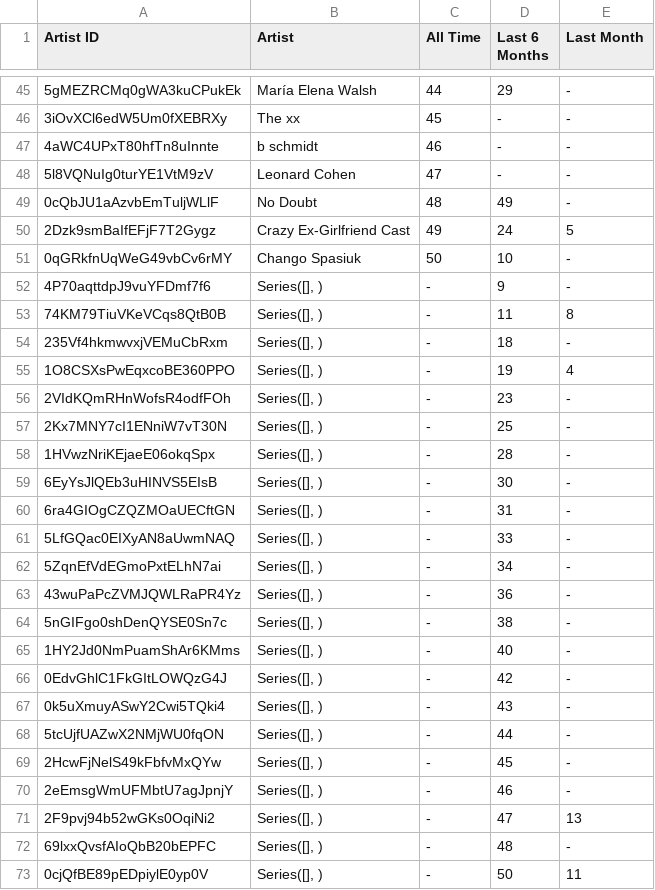
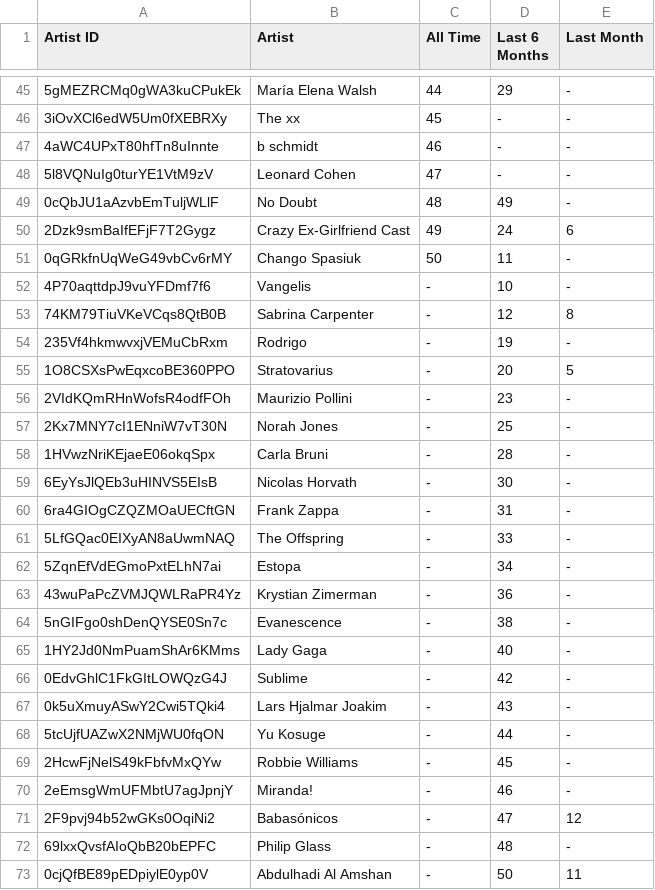
Before and after one commit to julianr-data/spotify-stats, a CSV file: test_csvs/big_artists_df.csv, drawn as a sheet; only a part is shown, gaps mark what is left out; the diff covers the shown part only.

```diff
--- a/test_csvs/big_artists_df.csv
+++ b/test_csvs/big_artists_df.csv
@@ -49,25 +49,25 @@ Artist ID,Artist,All Time,Last 6 Months,Last Month
 0cQbJU1aAzvbEmTuljWLlF,No Doubt,48,49,-
-2Dzk9smBaIfEFjF7T2Gygz,Crazy Ex-Girlfriend Cast,49,24,5
-0qGRkfnUqWeG49vbCv6rMY,Chango Spasiuk,50,10,-
-4P70aqttdpJ9vuYFDmf7f6,"Series([], )",-,9,-
-74KM79TiuVKeVCqs8QtB0B,"Series([], )",-,11,8
-235Vf4hkmwvxjVEMuCbRxm,"Series([], )",-,18,-
-1O8CSXsPwEqxcoBE360PPO,"Series([], )",-,19,4
-2VIdKQmRHnWofsR4odfFOh,"Series([], )",-,23,-
-2Kx7MNY7cI1ENniW7vT30N,"Series([], )",-,25,-
-1HVwzNriKEjaeE06okqSpx,"Series([], )",-,28,-
-6EyYsJlQEb3uHINVS5EIsB,"Series([], )",-,30,-
-6ra4GIOgCZQZMOaUECftGN,"Series([], )",-,31,-
-5LfGQac0EIXyAN8aUwmNAQ,"Series([], )",-,33,-
-5ZqnEfVdEGmoPxtELhN7ai,"Series([], )",-,34,-
-43wuPaPcZVMJQWLRaPR4Yz,"Series([], )",-,36,-
-5nGIFgo0shDenQYSE0Sn7c,"Series([], )",-,38,-
-1HY2Jd0NmPuamShAr6KMms,"Series([], )",-,40,-
-0EdvGhlC1FkGItLOWQzG4J,"Series([], )",-,42,-
-0k5uXmuyASwY2Cwi5TQki4,"Series([], )",-,43,-
-5tcUjfUAZwX2NMjWU0fqON,"Series([], )",-,44,-
-2HcwFjNelS49kFbfvMxQYw,"Series([], )",-,45,-
-2eEmsgWmUFMbtU7agJpnjY,"Series([], )",-,46,-
-2F9pvj94b52wGKs0OqiNi2,"Series([], )",-,47,13
-69lxxQvsfAIoQbB20bEPFC,"Series([], )",-,48,-
-0cjQfBE89pEDpiylE0yp0V,"Series([], )",-,50,11
+2Dzk9smBaIfEFjF7T2Gygz,Crazy Ex-Girlfriend Cast,49,24,6
+0qGRkfnUqWeG49vbCv6rMY,Chango Spasiuk,50,11,-
+4P70aqttdpJ9vuYFDmf7f6,Vangelis,-,10,-
+74KM79TiuVKeVCqs8QtB0B,Sabrina Carpenter,-,12,8
+235Vf4hkmwvxjVEMuCbRxm,Rodrigo,-,19,-
+1O8CSXsPwEqxcoBE360PPO,Stratovarius,-,20,5
+2VIdKQmRHnWofsR4odfFOh,Maurizio Pollini,-,23,-
+2Kx7MNY7cI1ENniW7vT30N,Norah Jones,-,25,-
+1HVwzNriKEjaeE06okqSpx,Carla Bruni,-,28,-
+6EyYsJlQEb3uHINVS5EIsB,Nicolas Horvath,-,30,-
+6ra4GIOgCZQZMOaUECftGN,Frank Zappa,-,31,-
+5LfGQac0EIXyAN8aUwmNAQ,The Offspring,-,33,-
+5ZqnEfVdEGmoPxtELhN7ai,Estopa,-,34,-
+43wuPaPcZVMJQWLRaPR4Yz,Krystian Zimerman,-,36,-
+5nGIFgo0shDenQYSE0Sn7c,Evanescence,-,38,-
+1HY2Jd0NmPuamShAr6KMms,Lady Gaga,-,40,-
+0EdvGhlC1FkGItLOWQzG4J,Sublime,-,42,-
+0k5uXmuyASwY2Cwi5TQki4,Lars Hjalmar Joakim,-,43,-
+5tcUjfUAZwX2NMjWU0fqON,Yu Kosuge,-,44,-
+2HcwFjNelS49kFbfvMxQYw,Robbie Williams,-,45,-
+2eEmsgWmUFMbtU7agJpnjY,Miranda!,-,46,-
+2F9pvj94b52wGKs0OqiNi2,Babasónicos,-,47,12
+69lxxQvsfAIoQbB20bEPFC,Philip Glass,-,48,-
+0cjQfBE89pEDpiylE0yp0V,Abdulhadi Al Amshan,-,50,11
```
Also changed, not shown: 2 added rows, 2 removed rows and 11 edited cells elsewhere in this file, test_csvs/big_tracks_df.csv, test_csvs/user_top_tracks_long_term_df.csv, 8 other files.
